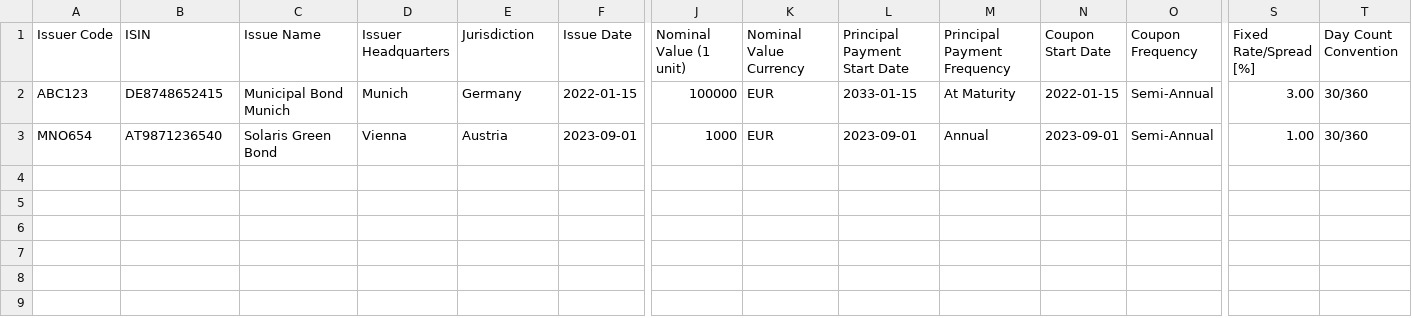
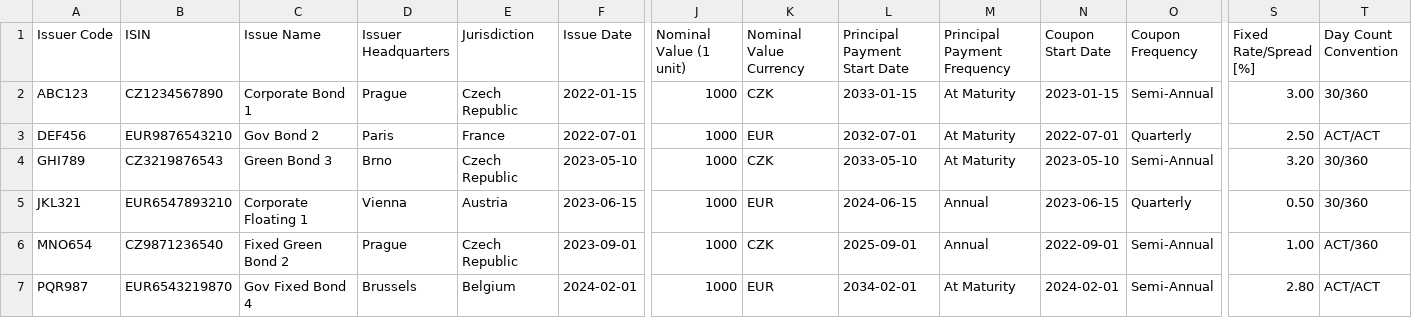
Before and after one commit to krtek123/streamlit-treasury-app, a CSV file: bond_emissions.csv, drawn as a sheet; only a part is shown, gaps mark what is left out; addresses are those after the commit; rows hold the shown columns only; the diff names each change by its address in the sheet, - before the commit and + after, or states it on an @@ line.

Commit message:
Update bond_emissions.csv

```diff
--- a/bond_emissions.csv
+++ b/bond_emissions.csv
-B2 (ISIN): DE8748652415
+B2 (ISIN): CZ1234567890
-C2 (Issue Name): Municipal Bond Munich
+C2 (Issue Name): Corporate Bond 1
-D2 (Issuer Headquarters): Munich
+D2 (Issuer Headquarters): Prague
-E2 (Jurisdiction): Germany
+E2 (Jurisdiction): Czech Republic
-J2 (Nominal Value (1 unit)): 100000
+J2 (Nominal Value (1 unit)): 1000
-K2 (Nominal Value Currency): EUR
+K2 (Nominal Value Currency): CZK
-N2 (Coupon Start Date): 2022-01-15
+N2 (Coupon Start Date): 2023-01-15
+row 3: DEF456 | EUR9876543210 | Gov Bond 2 | Paris | France | 2022-07-01 | 1000 | EUR | 2032-07-01 | At Maturity | 2022-07-01 | Quarterly | 2.50 | ACT/ACT
+row 4: GHI789 | CZ3219876543 | Green Bond 3 | Brno | Czech Republic | 2023-05-10 | 1000 | CZK | 2033-05-10 | At Maturity | 2023-05-10 | Semi-Annual | 3.20 | 30/360
+row 5: JKL321 | EUR6547893210 | Corporate Floating 1 | Vienna | Austria | 2023-06-15 | 1000 | EUR | 2024-06-15 | Annual | 2023-06-15 | Quarterly | 0.50 | 30/360
-B6 (ISIN): AT9871236540
+B6 (ISIN): CZ9871236540
-C6 (Issue Name): Solaris Green Bond
+C6 (Issue Name): Fixed Green Bond 2
-D6 (Issuer Headquarters): Vienna
+D6 (Issuer Headquarters): Prague
-E6 (Jurisdiction): Austria
+E6 (Jurisdiction): Czech Republic
-K6 (Nominal Value Currency): EUR
+K6 (Nominal Value Currency): CZK
-L6 (Principal Payment Start Date): 2023-09-01
+L6 (Principal Payment Start Date): 2025-09-01
-N6 (Coupon Start Date): 2023-09-01
+N6 (Coupon Start Date): 2022-09-01
-T6 (Day Count Convention): 30/360
+T6 (Day Count Convention): ACT/360
+row 7: PQR987 | EUR6543219870 | Gov Fixed Bond 4 | Brussels | Belgium | 2024-02-01 | 1000 | EUR | 2034-02-01 | At Maturity | 2024-02-01 | Semi-Annual | 2.80 | ACT/ACT
```
